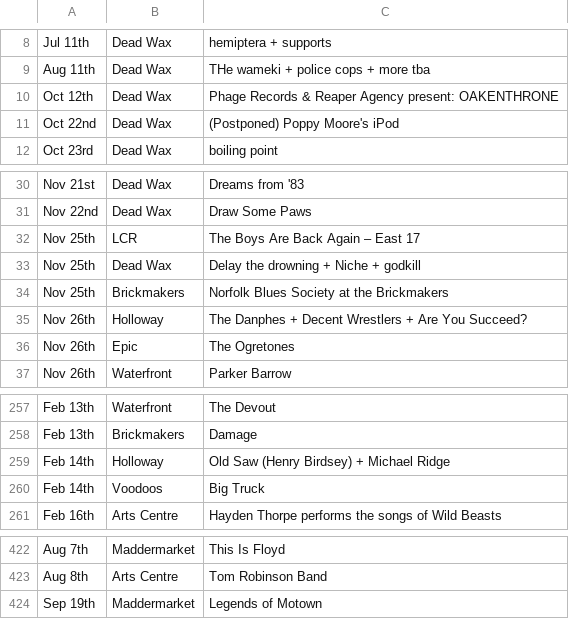
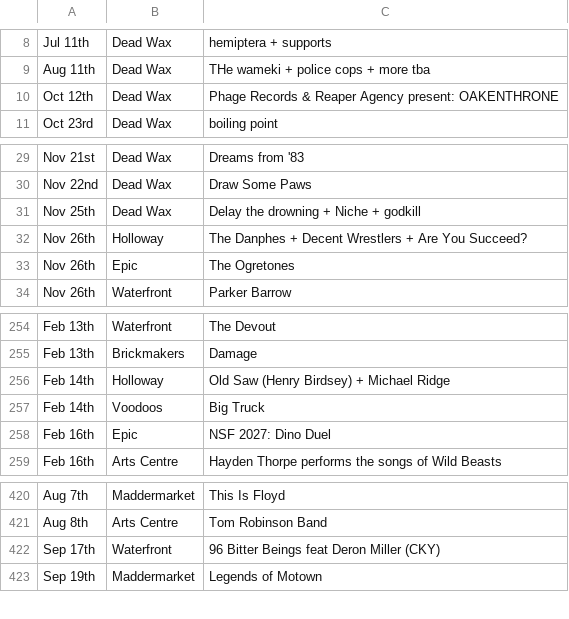
Before and after one commit to nathankjw/GigsNorwich-scraper, a CSV file: scraped_data/norwich_gigs_flat.csv, drawn as a sheet; only a part is shown, gaps mark what is left out; removed rows and columns are numbered as before the commit, all else as after; the diff names each change by its address in the sheet, - before the commit and + after, or states it on an @@ line.

```diff
--- a/scraped_data/norwich_gigs_flat.csv
+++ b/scraped_data/norwich_gigs_flat.csv
-row 11: Oct 22nd | Dead Wax | (Postponed) Poppy Moore's iPod
-row 32: Nov 25th | LCR | The Boys Are Back Again – East 17
-row 34: Nov 25th | Brickmakers | Norfolk Blues Society at the Brickmakers
+row 258: Feb 16th | Epic | NSF 2027: Dino Duel
+row 422: Sep 17th | Waterfront | 96 Bitter Beings feat Deron Miller (CKY)
```
Also changed, not shown: scraped_data/norwich_gigs.csv, 7 other files.
